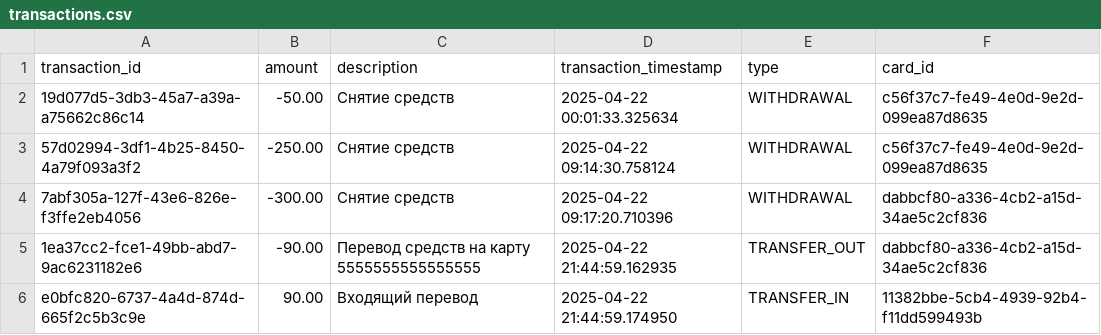
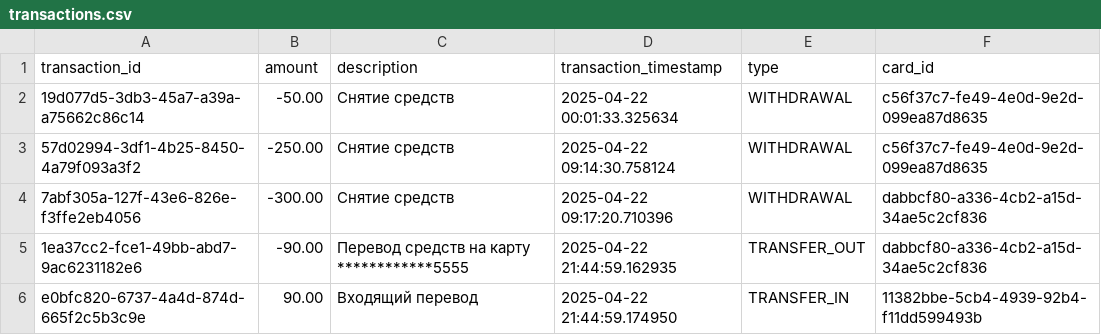
Before and after one commit to dzijana-tch/bank-card-management-system, a CSV file: src/main/resources/db/changelog/2025/04/csv/transactions.csv, drawn as a sheet.

Commit message:
Add tests, edit docs, add card masking, edit role check.

```diff
--- a/src/main/resources/db/changelog/2025/04/csv/transactions.csv
+++ b/src/main/resources/db/changelog/2025/04/csv/transactions.csv
@@ -4,3 +4,3 @@ transaction_id,amount,description,transaction_timestamp,type,card_id
 7abf305a-127f-43e6-826e-f3ffe2eb4056,-300.00,Снятие средств,2025-04-22 09:17:20.710396,WITHDRAWAL,dabbcf80-a336-4cb2-a15d-34ae5c2cf836
-1ea37cc2-fce1-49bb-abd7-9ac6231182e6,-90.00,Перевод средств на карту 5555555555555555,2025-04-22 21:44:59.162935,TRANSFER_OUT,dabbcf80-a336-4cb2-a15d-34ae5c2cf836
+1ea37cc2-fce1-49bb-abd7-9ac6231182e6,-90.00,Перевод средств на карту ************5555,2025-04-22 21:44:59.162935,TRANSFER_OUT,dabbcf80-a336-4cb2-a15d-34ae5c2cf836
 e0bfc820-6737-4a4d-874d-665f2c5b3c9e,90.00,Входящий перевод,2025-04-22 21:44:59.174950,TRANSFER_IN,11382bbe-5cb4-4939-92b4-f11dd599493b
```
Also changed, not shown: 27 other files.
